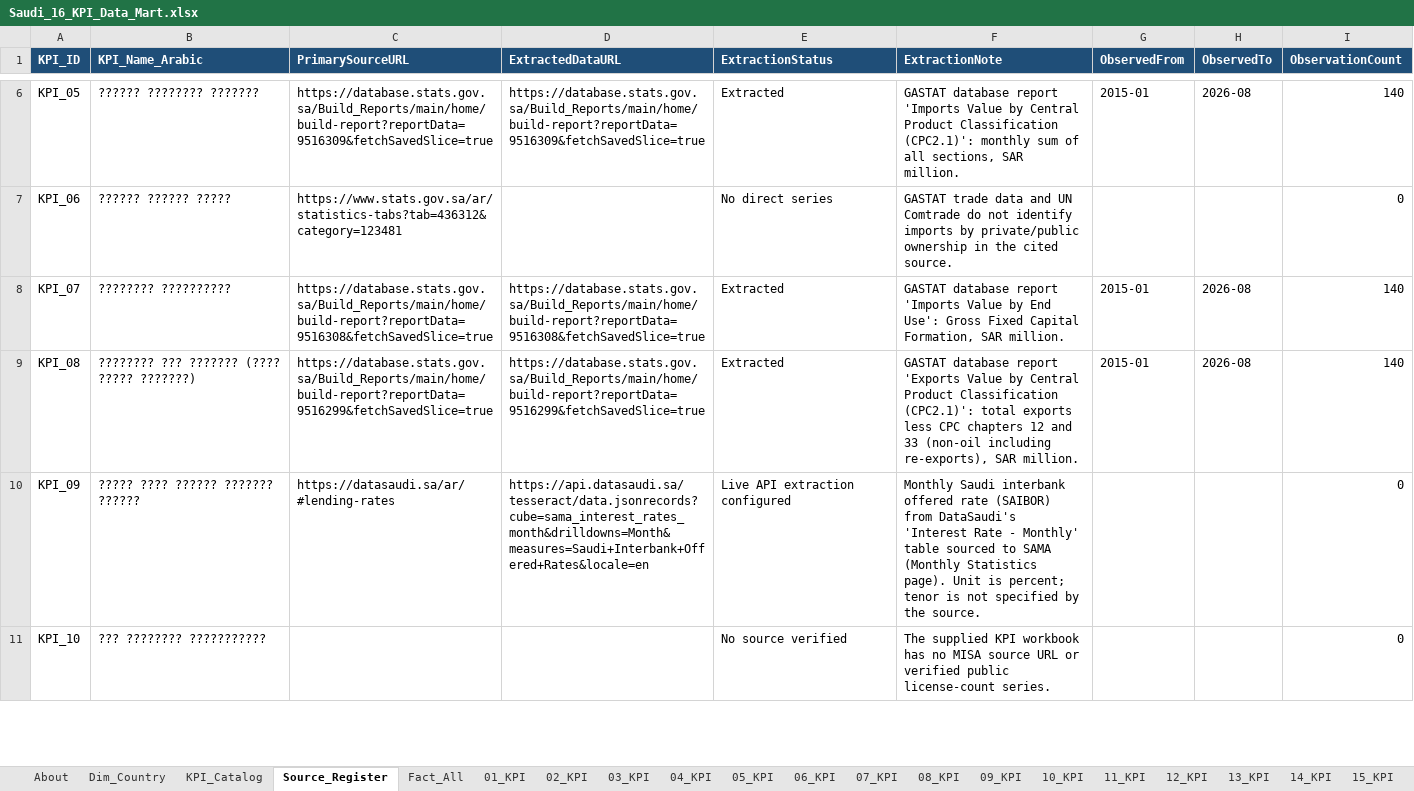
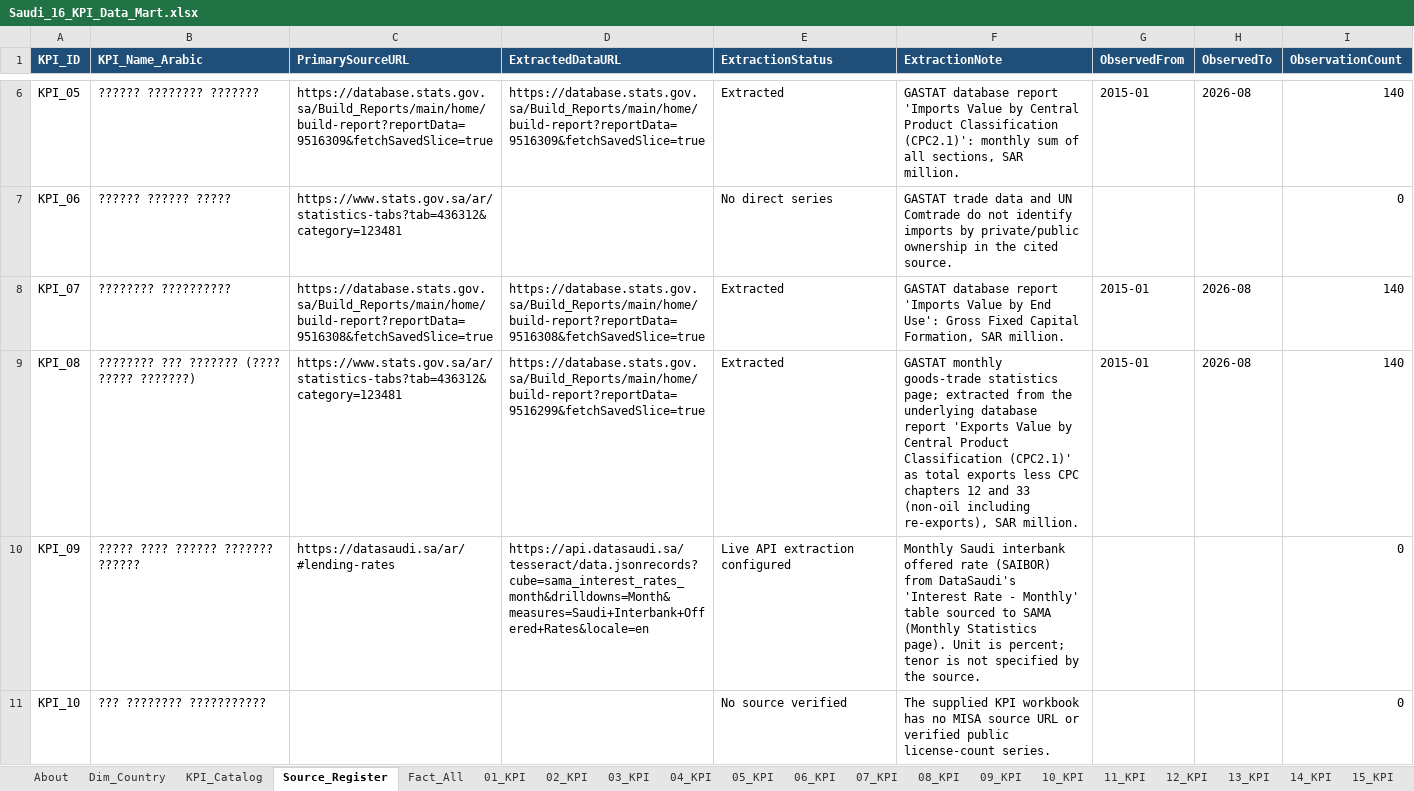
Before and after one commit to MuhannadFallatah/saudi-kpi-dashboard, an Excel workbook: Saudi_16_KPI_Data_Mart.xlsx, sheet Source_Register, drawn as a sheet; only a part is shown, gaps mark what is left out; values as stored, in another font and other column widths than the file's, no borders; table styles not drawn; the diff names each change by its address in the sheet, - before the commit and + after, or states it on an @@ line.

Commit message:
Use GASTAT statistics page for KPI 8 source

```diff
--- a/Saudi_16_KPI_Data_Mart.xlsx (sheet Source_Register)
+++ b/Saudi_16_KPI_Data_Mart.xlsx (sheet Source_Register)
-C9 (PrimarySourceURL): https://database.stats.gov.sa/Build_Reports/main/home/build-report?reportData=9516299&fetchSavedSlice=true
+C9 (PrimarySourceURL): https://www.stats.gov.sa/ar/statistics-tabs?tab=436312&category=123481
-F9 (ExtractionNote): GASTAT database report 'Exports Value by Central Product Classification (CPC2.1)': total exports…
+F9 (ExtractionNote): GASTAT monthly goods-trade statistics page; extracted from the underlying database report 'Exports Value by Central Product Classification (CPC2.1)' as total exports…
```
Also changed, not shown: sheet Fact_All, sheet KPI_Catalog, 3 other files.
